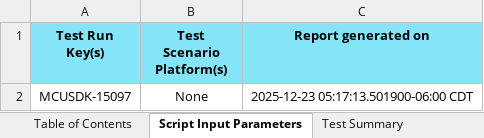
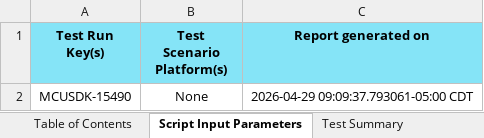
Before and after one commit to TexasInstruments/mcupsdk-core, an Excel workbook: docs/am261x/am261x_som_testreport.xlsx, sheet Script Input Parameters, drawn as a sheet; values as stored, in another font and other column widths than the file's, no borders; the diff names each change by its address in the sheet, - before the commit and + after, or states it on an @@ line.

```diff
--- a/docs/am261x/am261x_som_testreport.xlsx (sheet Script Input Parameters)
+++ b/docs/am261x/am261x_som_testreport.xlsx (sheet Script Input Parameters)
-A2 (Test Run Key(s)): MCUSDK-15097
+A2 (Test Run Key(s)): MCUSDK-15490
-C2 (Report generated on): 2025-12-23 05:17:13.501900-06:00 CDT
+C2 (Report generated on): 2026-04-29 09:09:37.793061-05:00 CDT
```
Also changed, not shown: sheet Test Plan | Execution Report, sheet Test Summary, sheet Test Strategy Compliance, sheet Test Percentage Summary, sheet Table of Contents, docs/am261x/am261x_lp_testreport.xlsx, docs/am263px/am263px_cc_testreport.xlsx, 9 other files.
